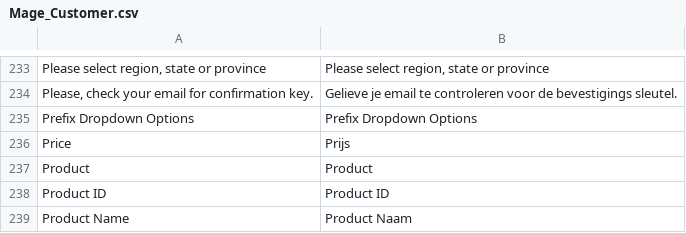
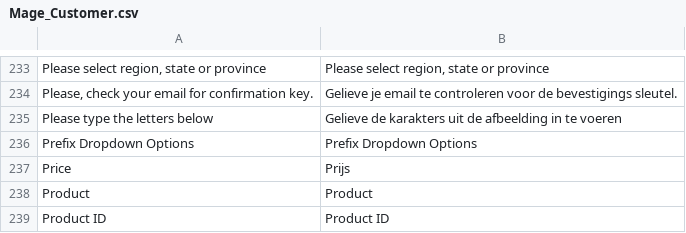
Before and after one commit to Brainworx/Magento, a CSV file: app/locale/nl_NL/Mage_Customer.csv, drawn as a sheet; only a part is shown, gaps mark what is left out; the shorter side is filled out with more unchanged rows.

Commit message:
Ticket 325: captcha text

```diff
--- a/app/locale/nl_NL/Mage_Customer.csv
+++ b/app/locale/nl_NL/Mage_Customer.csv
@@ -234,2 +234,3 @@
 "Please, check your email for confirmation key.","Gelieve je email te controleren voor de bevestigings sleutel."
+"Please type the letters below","Gelieve de karakters uit de afbeelding in te voeren"
 "Prefix Dropdown Options","Prefix Dropdown Options"
```
